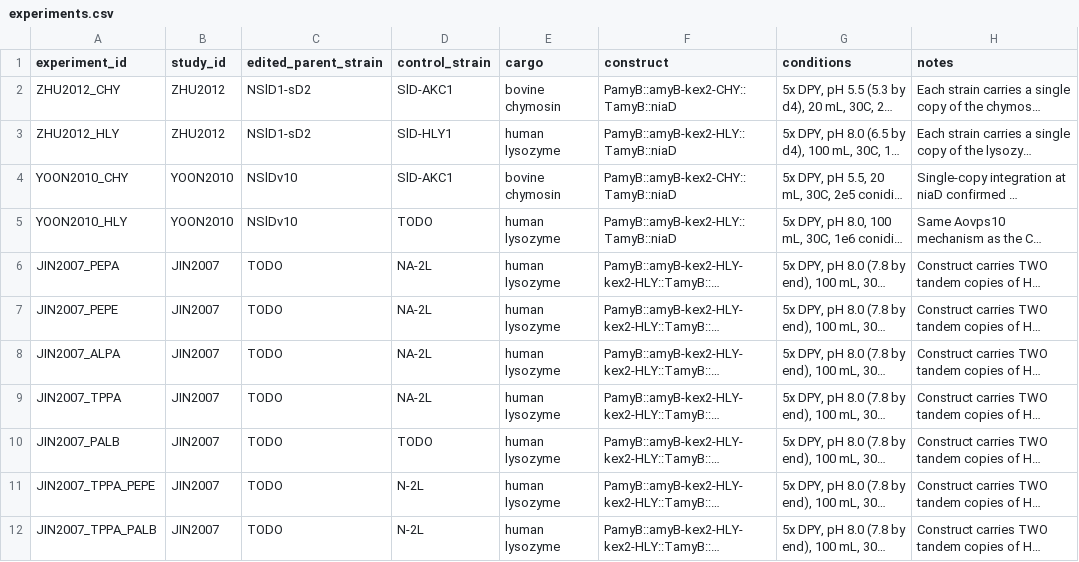
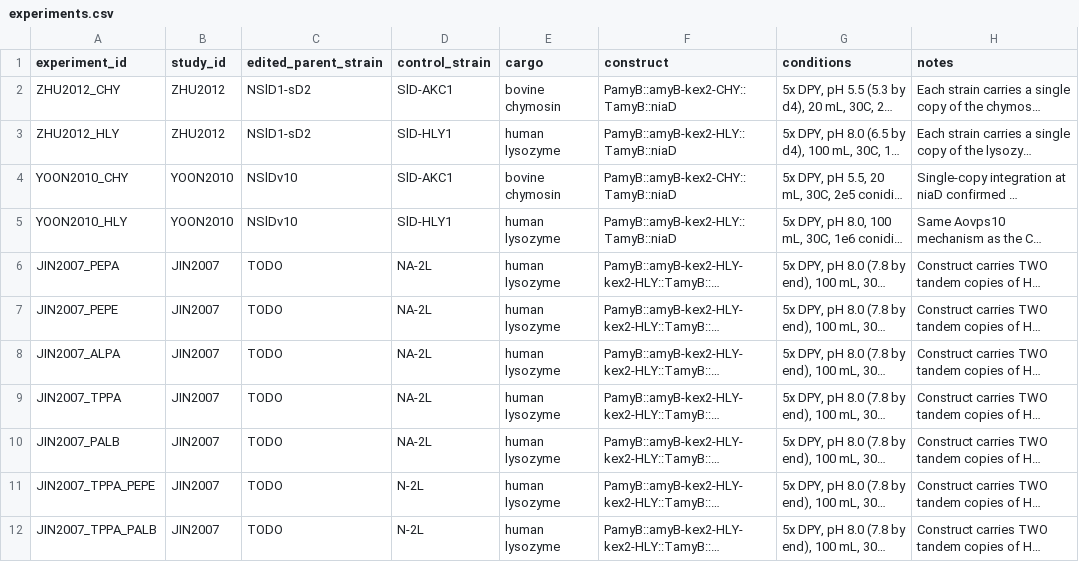
Before and after one commit to thedstrat/aoryzae-secretion-benchmark, a CSV file: data/experiments.csv, drawn as a sheet; long unchanged cells end in …; the diff names each change by its address in the sheet, - before the commit and + after, or states it on an @@ line.

```diff
--- a/data/experiments.csv
+++ b/data/experiments.csv
-D5 (control_strain): TODO
+D5 (control_strain): SlD-HLY1
-D10 (control_strain): TODO
+D10 (control_strain): NA-2L
```
Also changed, not shown: data/experiment_genes.csv, data/outcomes.csv.
